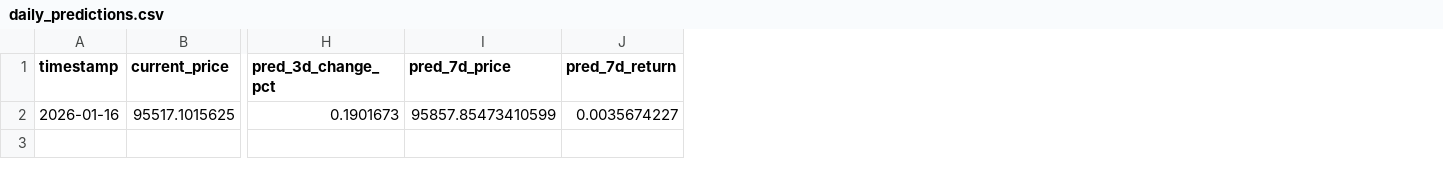
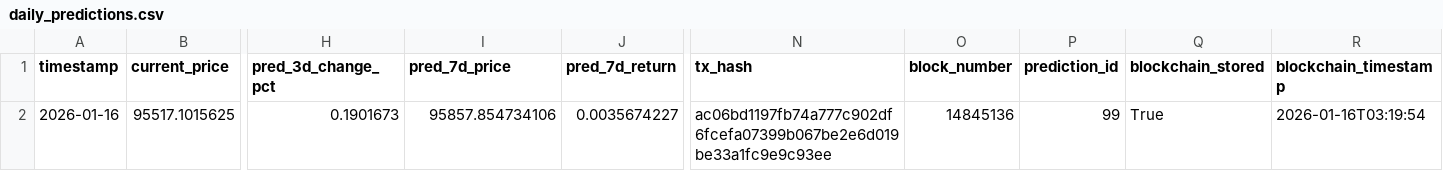
Before and after one commit to ying-jeanne/capstone_msba, a CSV file: data/predictions/daily_predictions.csv, drawn as a sheet; only a part is shown, gaps mark what is left out; the diff names each change by its address in the sheet, - before the commit and + after, or states it on an @@ line.

```diff
--- a/data/predictions/daily_predictions.csv
+++ b/data/predictions/daily_predictions.csv
+column N (tx_hash), row 2: ac06bd1197fb74a777c902df6fcefa07399b067be2e6d019be33a1fc9e9c93ee
+column O (block_number), row 2: 14845136
+column P (prediction_id), row 2: 99
+column Q (blockchain_stored), row 2: True
+column R (blockchain_timestamp), row 2: 2026-01-16T03:19:54
-I2 (pred_7d_price): 95857.85473410599
+I2 (pred_7d_price): 95857.854734106
```
Also changed, not shown: data/blockchain/prediction_tracking.csv, data/blockchain/prediction_tracking_demo.csv.
